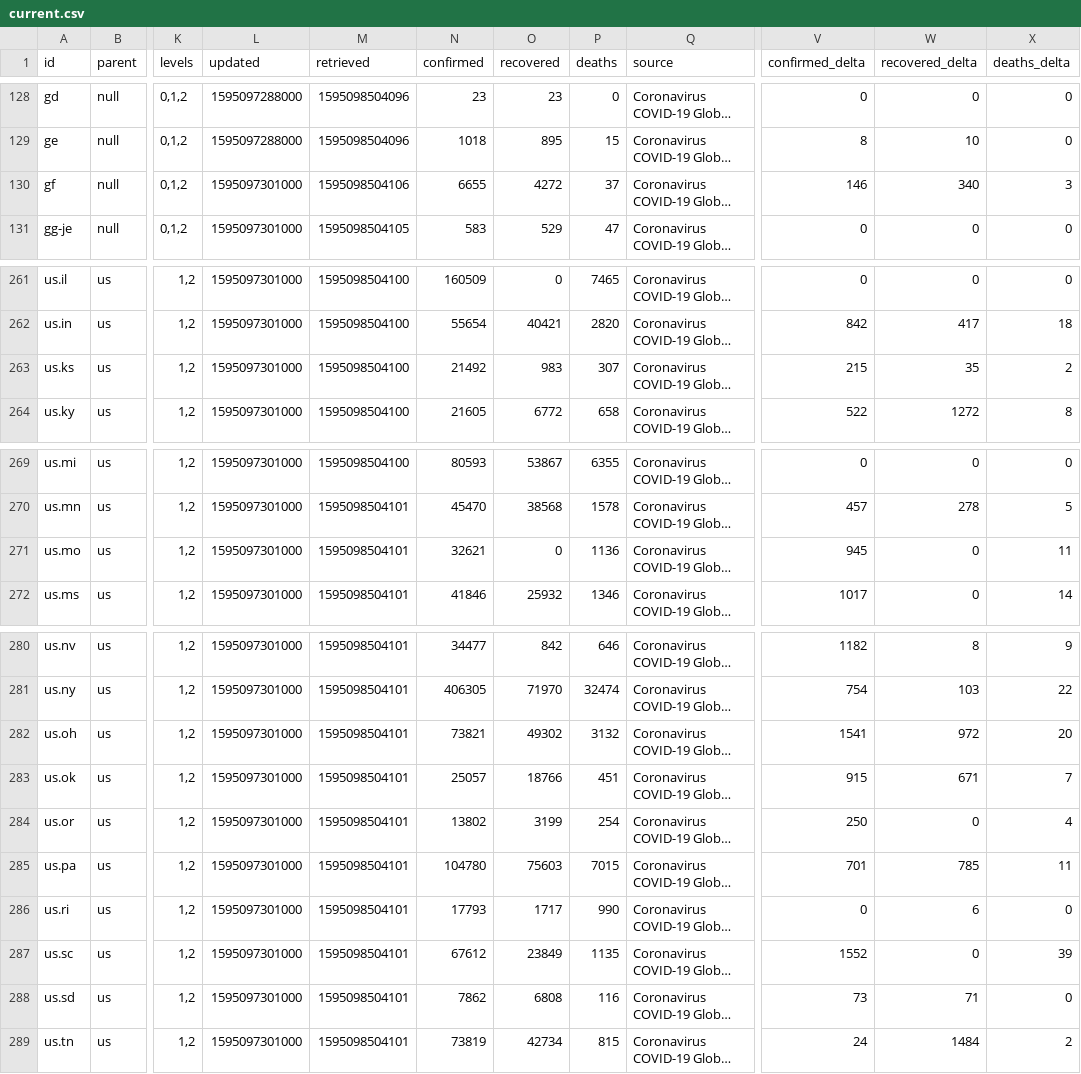
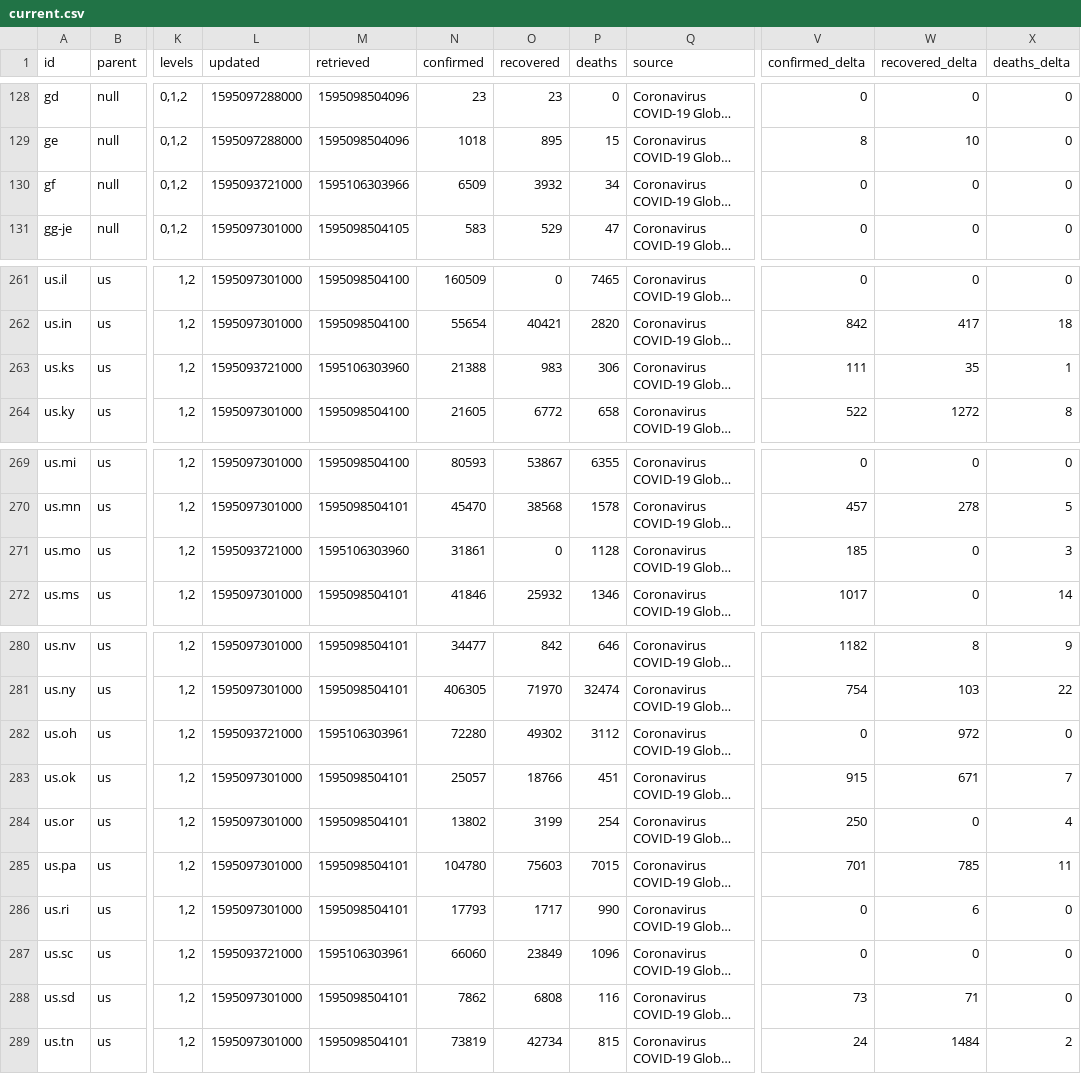
Before and after one commit to montanaflynn/covid-19, a CSV file: data/current.csv, drawn as a sheet; only a part is shown, gaps mark what is left out; long unchanged cells end in …; the diff covers the shown part only; the diff names each change by its address in the sheet, - before the commit and + after, or states it on an @@ line.

```diff
--- a/data/current.csv
+++ b/data/current.csv
-L130 (updated): 1595097301000
+L130 (updated): 1595093721000
-M130 (retrieved): 1595098504106
+M130 (retrieved): 1595106303966
-N130 (confirmed): 6655
+N130 (confirmed): 6509
-O130 (recovered): 4272
+O130 (recovered): 3932
-P130 (deaths): 37
+P130 (deaths): 34
-V130 (confirmed_delta): 146
+V130 (confirmed_delta): 0
-W130 (recovered_delta): 340
+W130 (recovered_delta): 0
-X130 (deaths_delta): 3
+X130 (deaths_delta): 0
-L263 (updated): 1595097301000
+L263 (updated): 1595093721000
-M263 (retrieved): 1595098504100
+M263 (retrieved): 1595106303960
-N263 (confirmed): 21492
+N263 (confirmed): 21388
-P263 (deaths): 307
+P263 (deaths): 306
-V263 (confirmed_delta): 215
+V263 (confirmed_delta): 111
-X263 (deaths_delta): 2
+X263 (deaths_delta): 1
-L271 (updated): 1595097301000
+L271 (updated): 1595093721000
-M271 (retrieved): 1595098504101
+M271 (retrieved): 1595106303960
-N271 (confirmed): 32621
+N271 (confirmed): 31861
-P271 (deaths): 1136
+P271 (deaths): 1128
-V271 (confirmed_delta): 945
+V271 (confirmed_delta): 185
-X271 (deaths_delta): 11
+X271 (deaths_delta): 3
-L282 (updated): 1595097301000
+L282 (updated): 1595093721000
-M282 (retrieved): 1595098504101
+M282 (retrieved): 1595106303961
-N282 (confirmed): 73821
+N282 (confirmed): 72280
-P282 (deaths): 3132
+P282 (deaths): 3112
-V282 (confirmed_delta): 1541
+V282 (confirmed_delta): 0
-X282 (deaths_delta): 20
+X282 (deaths_delta): 0
-L287 (updated): 1595097301000
+L287 (updated): 1595093721000
-M287 (retrieved): 1595098504101
+M287 (retrieved): 1595106303961
-N287 (confirmed): 67612
+N287 (confirmed): 66060
-P287 (deaths): 1135
+P287 (deaths): 1096
-V287 (confirmed_delta): 1552
+V287 (confirmed_delta): 0
-X287 (deaths_delta): 39
+X287 (deaths_delta): 0
```
Also changed, not shown: 10 edited cells elsewhere in this file, 2 other files.
